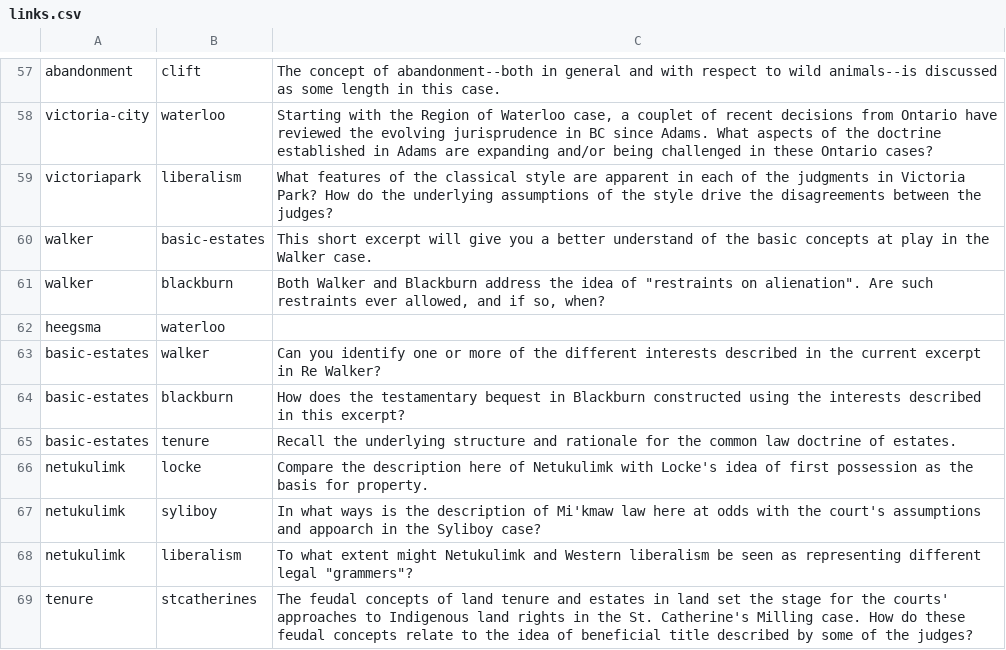
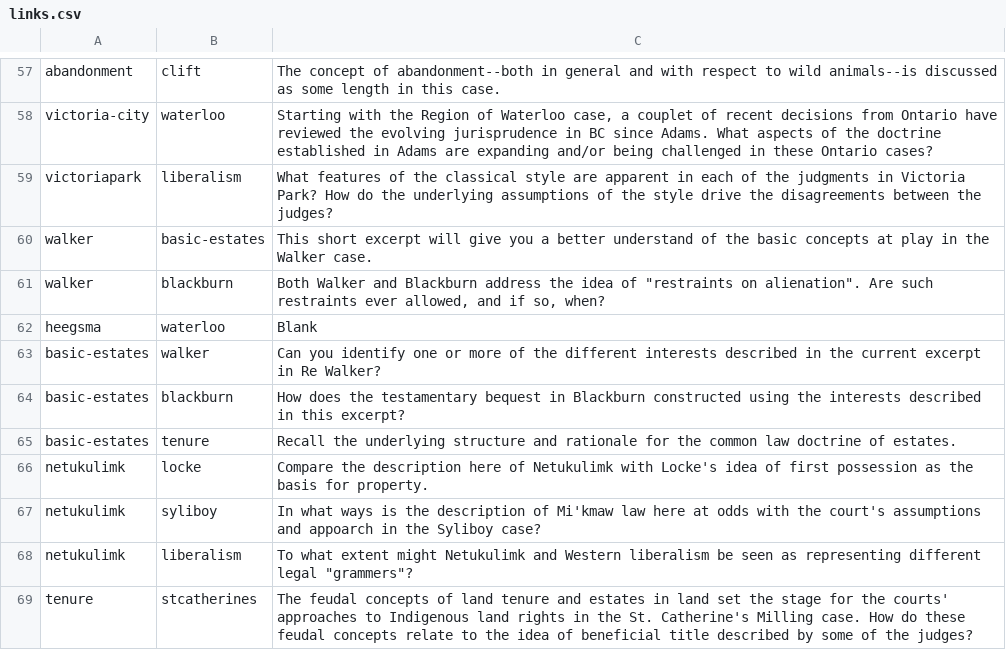
Before and after one commit to radish-es/casebook-property, a CSV file: assets/links.csv, drawn as a sheet; only a part is shown, gaps mark what is left out.

```diff
--- a/assets/links.csv
+++ b/assets/links.csv
@@ -61,3 +61,3 @@ walker,basic-estates,This short excerpt will give you a better understand of the
 walker,blackburn,"Both Walker and Blackburn address the idea of ""restraints on alienation"". Are such restraints ever allowed, and if so, when? "
-heegsma,waterloo,
+heegsma,waterloo,Blank
 basic-estates,walker,Can you identify one or more of the different interests described in the current excerpt in Re Walker?
```
Also changed, not shown: 21 other files.
